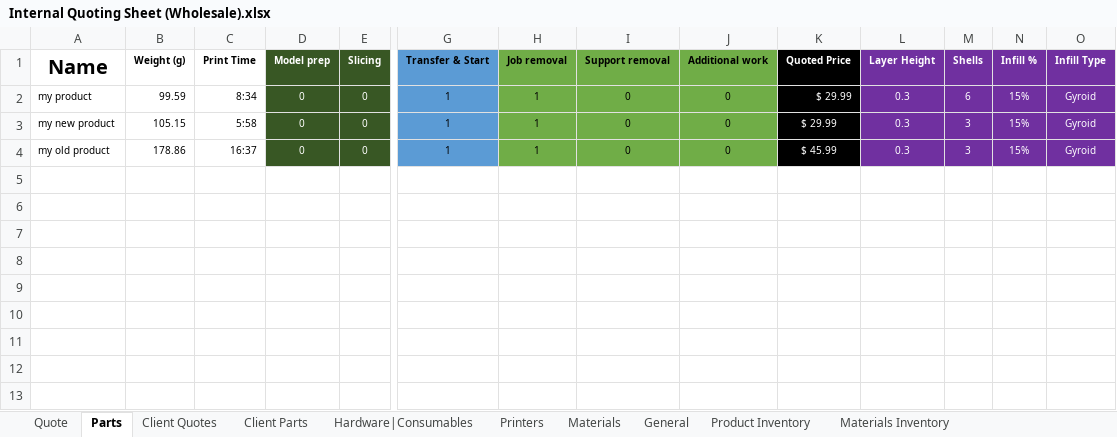
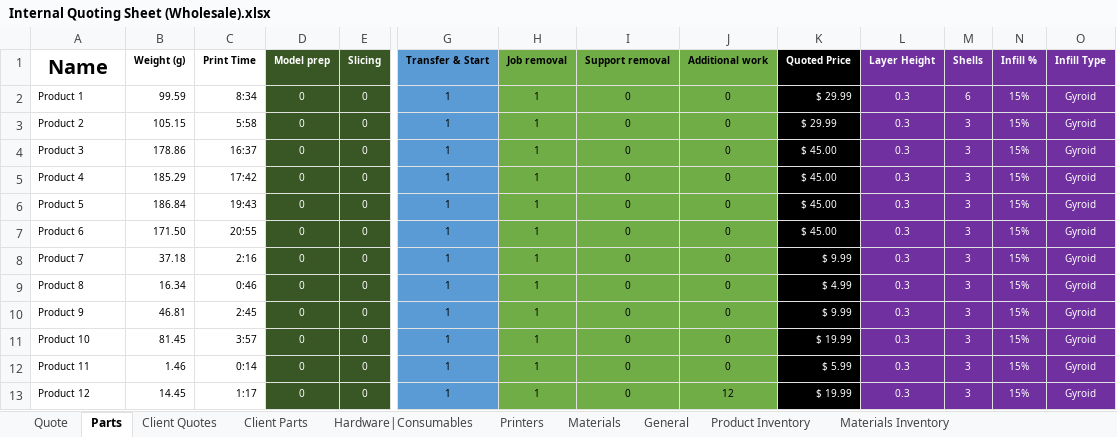
Before and after one commit to blankcode/3D-Printing-costs, an Excel workbook: Internal Quoting Sheet (Wholesale).xlsx, sheet Parts, drawn as a sheet; only a part is shown, gaps mark what is left out; values as stored, in another font and other column widths than the file's, no borders; rows hold the shown columns only; the diff names each change by its address in the sheet, - before the commit and + after, or states it on an @@ line.

```diff
--- a/Internal Quoting Sheet (Wholesale).xlsx (sheet Parts)
+++ b/Internal Quoting Sheet (Wholesale).xlsx (sheet Parts)
-A2: my product
+A2: Product 1
-A3: my new product
+A3: Product 2
-A4: my old product
+A4: Product 3
-K4: $ 45.99
+K4: $ 45.00
+row 5: Product 4 | 185.29 | 17:42 | 0 | 0 | 1 | 1 | 0 | 0 | $ 45.00 | 0.3 | 3 | 15% | Gyroid
+row 6: Product 5 | 186.84 | 19:43 | 0 | 0 | 1 | 1 | 0 | 0 | $ 45.00 | 0.3 | 3 | 15% | Gyroid
+row 7: Product 6 | 171.50 | 20:55 | 0 | 0 | 1 | 1 | 0 | 0 | $ 45.00 | 0.3 | 3 | 15% | Gyroid
+row 8: Product 7 | 37.18 | 2:16 | 0 | 0 | 1 | 1 | 0 | 0 | $ 9.99 | 0.3 | 3 | 15% | Gyroid
+row 9: Product 8 | 16.34 | 0:46 | 0 | 0 | 1 | 1 | 0 | 0 | $ 4.99 | 0.3 | 3 | 15% | Gyroid
+row 10: Product 9 | 46.81 | 2:45 | 0 | 0 | 1 | 1 | 0 | 0 | $ 9.99 | 0.3 | 3 | 15% | Gyroid
+row 11: Product 10 | 81.45 | 3:57 | 0 | 0 | 1 | 1 | 0 | 0 | $ 19.99 | 0.3 | 3 | 15% | Gyroid
+row 12: Product 11 | 1.46 | 0:14 | 0 | 0 | 1 | 1 | 0 | 0 | $ 5.99 | 0.3 | 3 | 15% | Gyroid
+row 13: Product 12 | 14.45 | 1:17 | 0 | 0 | 1 | 1 | 0 | 12 | $ 19.99 | 0.3 | 3 | 15% | Gyroid
```
Also changed, not shown: sheet Product Inventory, sheet Quote, sheet Client Quotes, sheet Client Parts, sheet Hardware|Consumables, sheet Materials, 3 more sheets, formulas that keep their value, hidden cells, charts or pictures.
